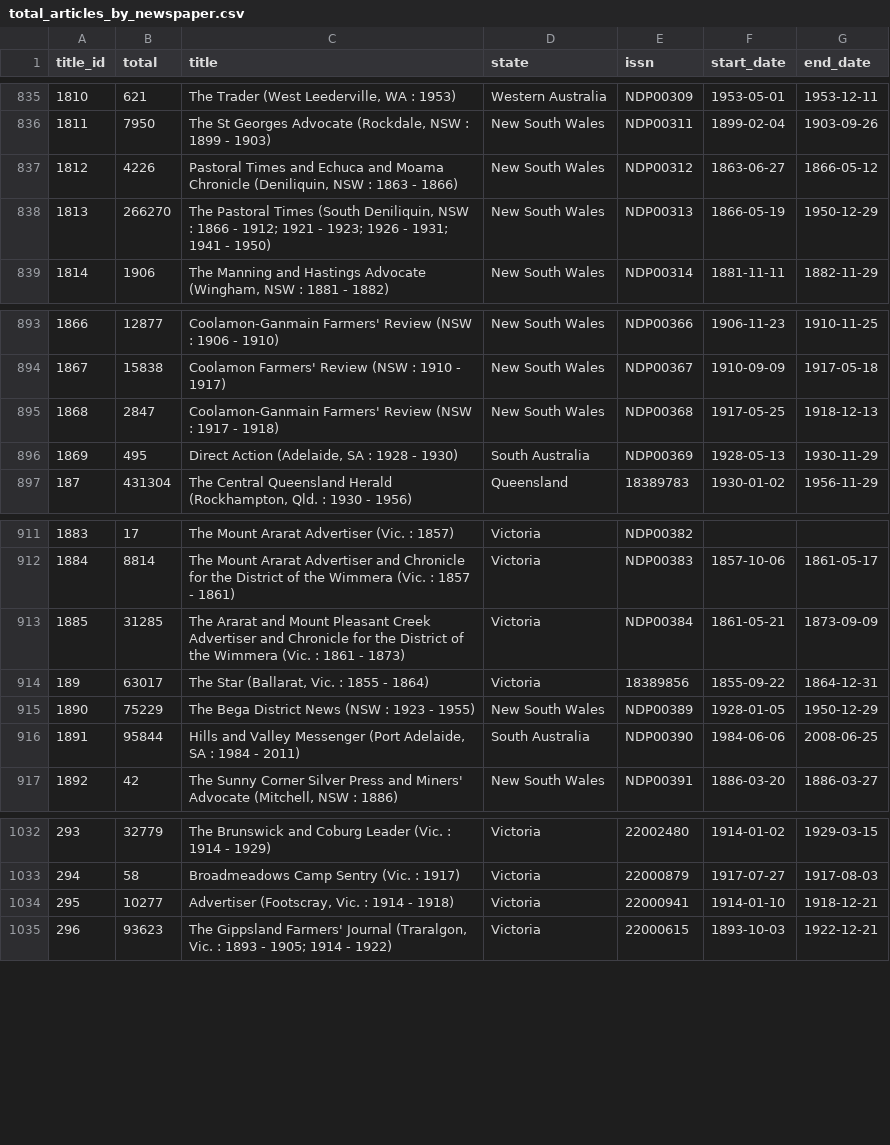
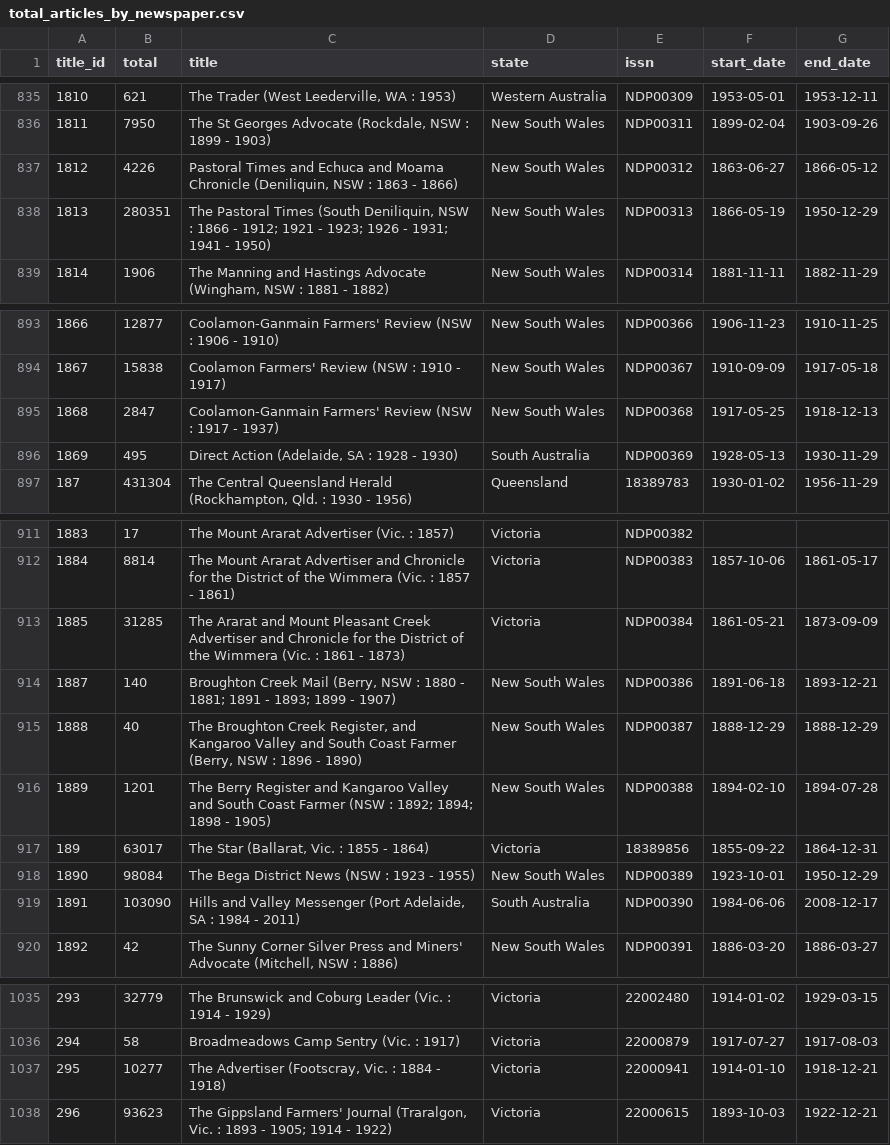
Before and after one commit to wragge/trove-newspaper-totals, a CSV file: data/total_articles_by_newspaper.csv, drawn as a sheet; only a part is shown, gaps mark what is left out.

```diff
--- a/data/total_articles_by_newspaper.csv
+++ b/data/total_articles_by_newspaper.csv
@@ -837,3 +837,3 @@ title_id,total,title,state,issn,start_date,end_date
 1812,4226,"Pastoral Times and Echuca and Moama Chronicle (Deniliquin, NSW : 1863 - 1866)",New South Wales,NDP00312,1863-06-27,1866-05-12
-1813,266270,"The Pastoral Times (South Deniliquin, NSW : 1866 - 1912; 1921 - 1923; 1926 - 1931; 1941 - 1950)",New South Wales,NDP00313,1866-05-19,1950-12-29
+1813,280351,"The Pastoral Times (South Deniliquin, NSW : 1866 - 1912; 1921 - 1923; 1926 - 1931; 1941 - 1950)",New South Wales,NDP00313,1866-05-19,1950-12-29
 1814,1906,"The Manning and Hastings Advocate (Wingham, NSW : 1881 - 1882)",New South Wales,NDP00314,1881-11-11,1882-11-29
@@ -894,3 +894,3 @@ title_id,total,title,state,issn,start_date,end_date
 1867,15838,Coolamon Farmers' Review (NSW : 1910 - 1917),New South Wales,NDP00367,1910-09-09,1917-05-18
-1868,2847,Coolamon-Ganmain Farmers' Review (NSW : 1917 - 1918),New South Wales,NDP00368,1917-05-25,1918-12-13
+1868,2847,Coolamon-Ganmain Farmers' Review (NSW : 1917 - 1937),New South Wales,NDP00368,1917-05-25,1918-12-13
 1869,495,"Direct Action (Adelaide, SA : 1928 - 1930)",South Australia,NDP00369,1928-05-13,1930-11-29
@@ -913,5 +913,8 @@ title_id,total,title,state,issn,start_date,end_date
 1885,31285,The Ararat and Mount Pleasant Creek Advertiser and Chronicle for the District of the Wimmera (Vic. : 1861 - 1873),Victoria,NDP00384,1861-05-21,1873-09-09
+1887,140,"Broughton Creek Mail  (Berry, NSW : 1880 - 1881; 1891 - 1893; 1899 - 1907)",New South Wales,NDP00386,1891-06-18,1893-12-21
+1888,40,"The Broughton Creek Register, and Kangaroo Valley and South Coast Farmer (Berry, NSW : 1896 - 1890)",New South Wales,NDP00387,1888-12-29,1888-12-29
+1889,1201,The Berry Register and Kangaroo Valley and South Coast Farmer (NSW : 1892; 1894; 1898 - 1905),New South Wales,NDP00388,1894-02-10,1894-07-28
 189,63017,"The Star (Ballarat, Vic. : 1855 - 1864)",Victoria,18389856,1855-09-22,1864-12-31
-1890,75229,The Bega District News (NSW : 1923 - 1955),New South Wales,NDP00389,1928-01-05,1950-12-29
-1891,95844,"Hills and Valley Messenger (Port Adelaide, SA : 1984 - 2011)",South Australia,NDP00390,1984-06-06,2008-06-25
+1890,98084,The Bega District News (NSW : 1923 - 1955),New South Wales,NDP00389,1923-10-01,1950-12-29
+1891,103090,"Hills and Valley Messenger (Port Adelaide, SA : 1984 - 2011)",South Australia,NDP00390,1984-06-06,2008-12-17
 1892,42,"The Sunny Corner Silver Press and Miners' Advocate (Mitchell, NSW :  1886)",New South Wales,NDP00391,1886-03-20,1886-03-27
@@ -1033,3 +1036,3 @@ title_id,total,title,state,issn,start_date,end_date
 294,58,Broadmeadows Camp Sentry (Vic. : 1917),Victoria,22000879,1917-07-27,1917-08-03
-295,10277,"Advertiser (Footscray, Vic. : 1914 - 1918)",Victoria,22000941,1914-01-10,1918-12-21
+295,10277,"The Advertiser (Footscray, Vic. : 1884 - 1918)",Victoria,22000941,1914-01-10,1918-12-21
 296,93623,"The Gippsland Farmers' Journal (Traralgon, Vic. : 1893 - 1905; 1914 - 1922)",Victoria,22000615,1893-10-03,1922-12-21
```
Also changed, not shown: data/total_articles_by_category.csv, data/total_articles_by_year.csv, 2 other files.
